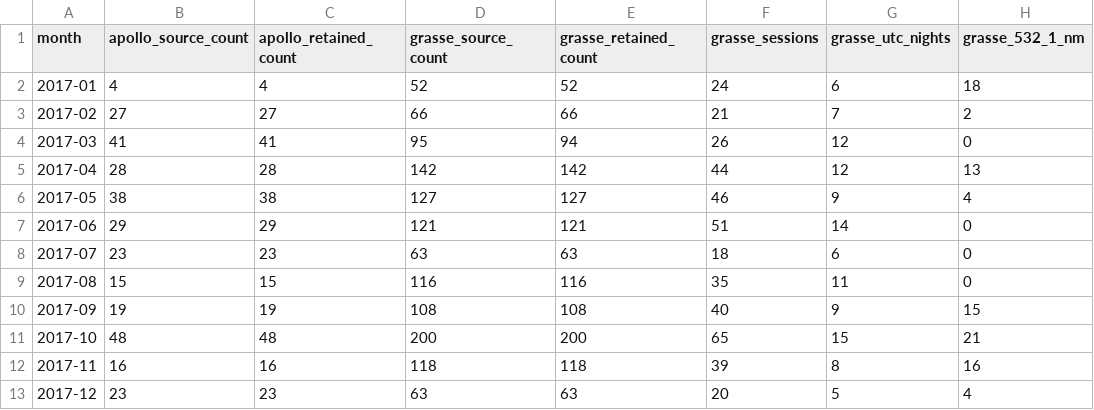
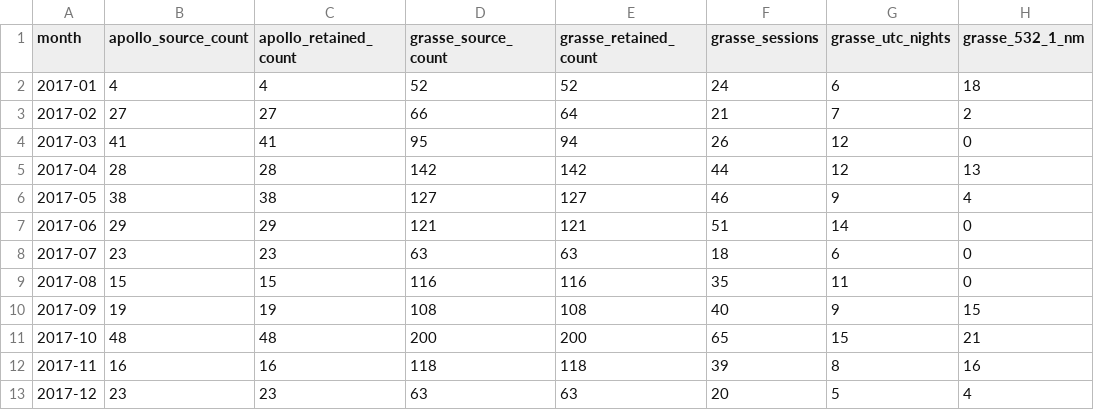
Before and after one commit to tudat-team/tudatpy, a CSV file: analysis/laser_ranging/llr_year_2017_sources/monthly_coverage.csv, drawn as a sheet; only a part is shown; the diff names each change by its address in the sheet, - before the commit and + after, or states it on an @@ line.

Commit message:
Declare exact annual source-invalid lunar observations

```diff
--- a/analysis/laser_ranging/llr_year_2017_sources/monthly_coverage.csv
+++ b/analysis/laser_ranging/llr_year_2017_sources/monthly_coverage.csv
-E3 (grasse_retained_count): 66
+E3 (grasse_retained_count): 64
```
Also changed, not shown: 4 other files.
